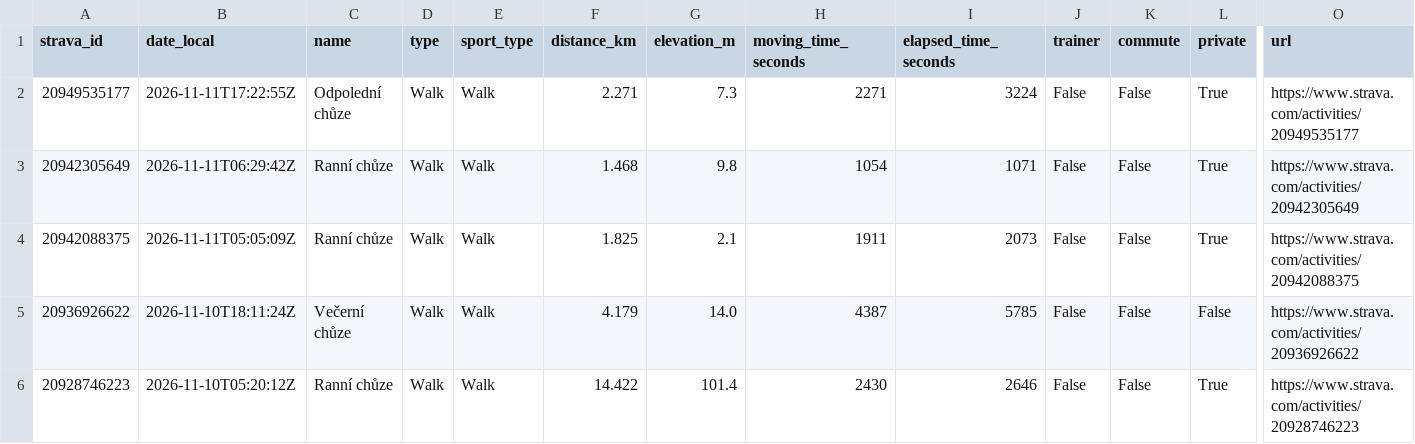
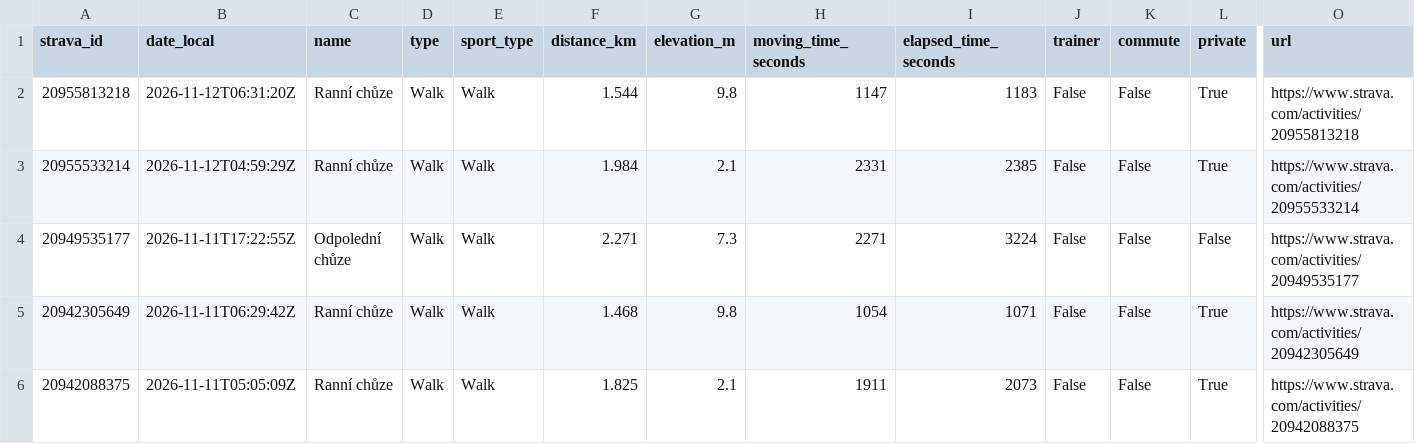
Before and after one commit to kachnazkoci/cyklo-databaze, a CSV file: data/strava_activities_2025_2026.csv, drawn as a sheet; only a part is shown, gaps mark what is left out; the shorter side is filled out with more unchanged rows; addresses are those after the commit; rows hold the shown columns only; the diff names each change by its address in the sheet, - before the commit and + after, or states it on an @@ line.

```diff
--- a/data/strava_activities_2025_2026.csv
+++ b/data/strava_activities_2025_2026.csv
+row 2: 20955813218 | 2026-11-12T06:31:20Z | Ranní chůze | Walk | Walk | 1.544 | 9.8 | 1147 | 1183 | False | False | True | https://www.strava.com/activities/20955813218
+row 3: 20955533214 | 2026-11-12T04:59:29Z | Ranní chůze | Walk | Walk | 1.984 | 2.1 | 2331 | 2385 | False | False | True | https://www.strava.com/activities/20955533214
-L4 (private): True
+L4 (private): False
```
